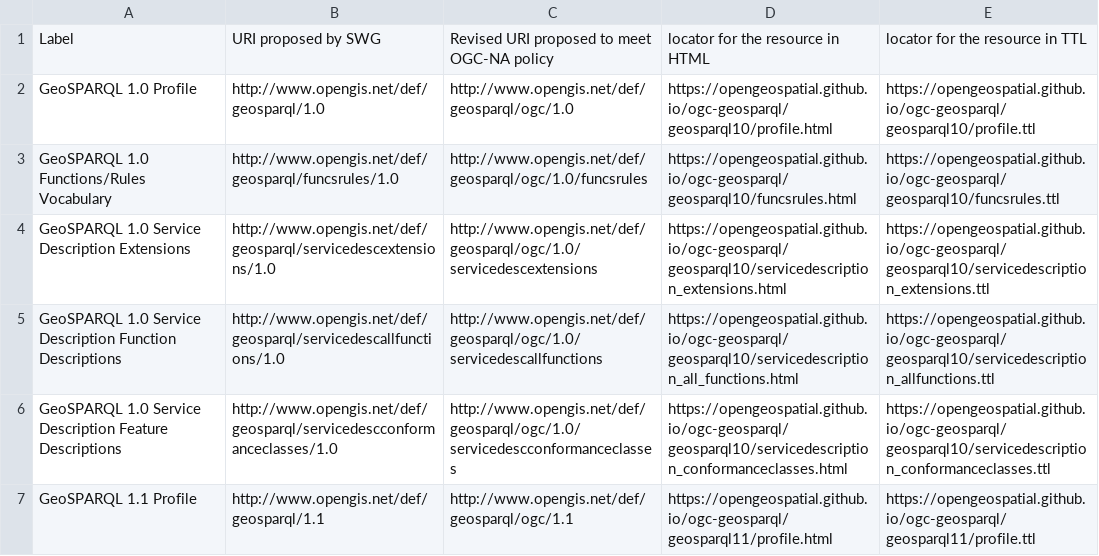
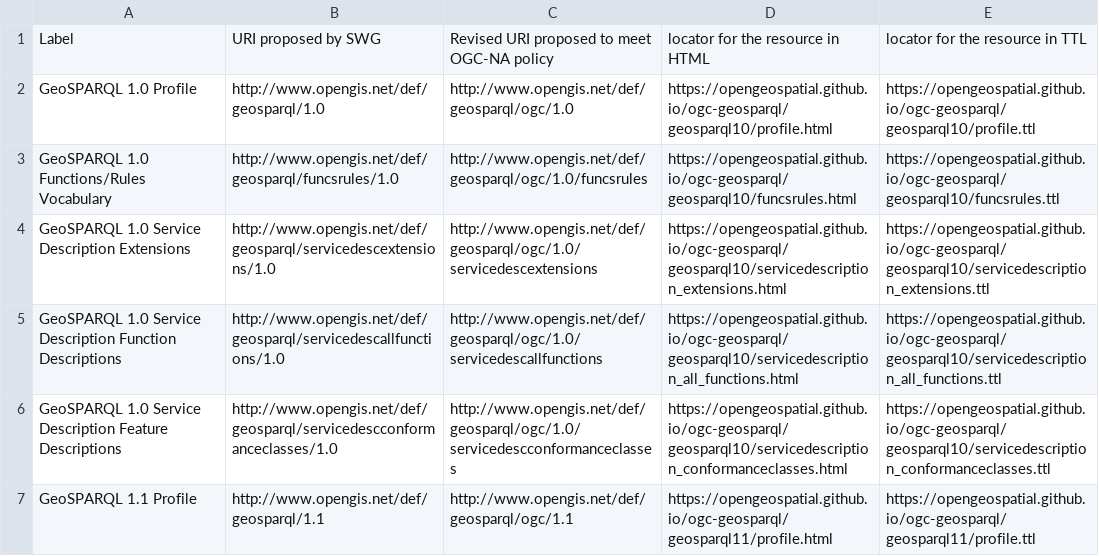
Before and after one commit to opengeospatial/NamingAuthority, a CSV file: incubation/geosparql/NamesRequest.csv, drawn as a sheet; only a part is shown.

Commit message:
Update NamesRequest.csv

```diff
--- a/incubation/geosparql/NamesRequest.csv
+++ b/incubation/geosparql/NamesRequest.csv
@@ -4,3 +4,3 @@ GeoSPARQL 1.0 Functions/Rules Vocabulary,http://www.opengis.net/def/geosparql/fu
 GeoSPARQL 1.0 Service Description Extensions,http://www.opengis.net/def/geosparql/servicedescextensions/1.0,http://www.opengis.net/def/geosparql/ogc/1.0/servicedescextensions,https://opengeospatial.github.io/ogc-geosparql/geosparql10/servicedescription_extensions.html,https://opengeospatial.github.io/ogc-geosparql/geosparql10/servicedescription_extensions.ttl
-GeoSPARQL 1.0 Service Description Function Descriptions,http://www.opengis.net/def/geosparql/servicedescallfunctions/1.0,http://www.opengis.net/def/geosparql/ogc/1.0/servicedescallfunctions,https://opengeospatial.github.io/ogc-geosparql/geosparql10/servicedescription_all_functions.html ,https://opengeospatial.github.io/ogc-geosparql/geosparql10/servicedescription_allfunctions.ttl
+GeoSPARQL 1.0 Service Description Function Descriptions,http://www.opengis.net/def/geosparql/servicedescallfunctions/1.0,http://www.opengis.net/def/geosparql/ogc/1.0/servicedescallfunctions,https://opengeospatial.github.io/ogc-geosparql/geosparql10/servicedescription_all_functions.html ,https://opengeospatial.github.io/ogc-geosparql/geosparql10/servicedescription_all_functions.ttl
 GeoSPARQL 1.0 Service Description Feature Descriptions,http://www.opengis.net/def/geosparql/servicedescconformanceclasses/1.0,http://www.opengis.net/def/geosparql/ogc/1.0/servicedescconformanceclasses,https://opengeospatial.github.io/ogc-geosparql/geosparql10/servicedescription_conformanceclasses.html,https://opengeospatial.github.io/ogc-geosparql/geosparql10/servicedescription_conformanceclasses.ttl
```
